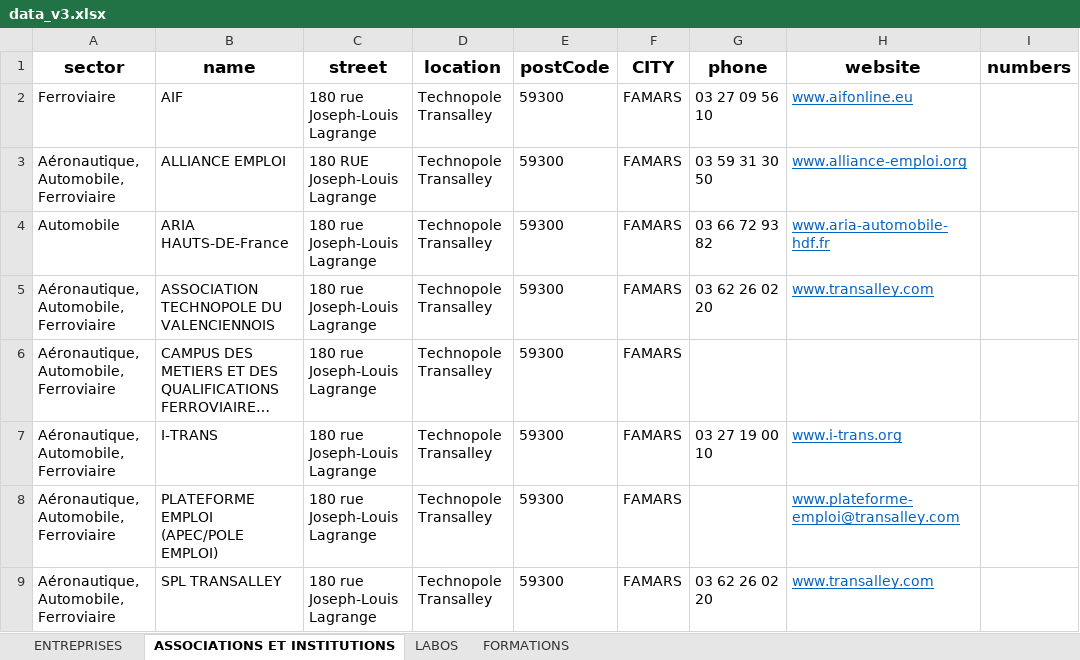
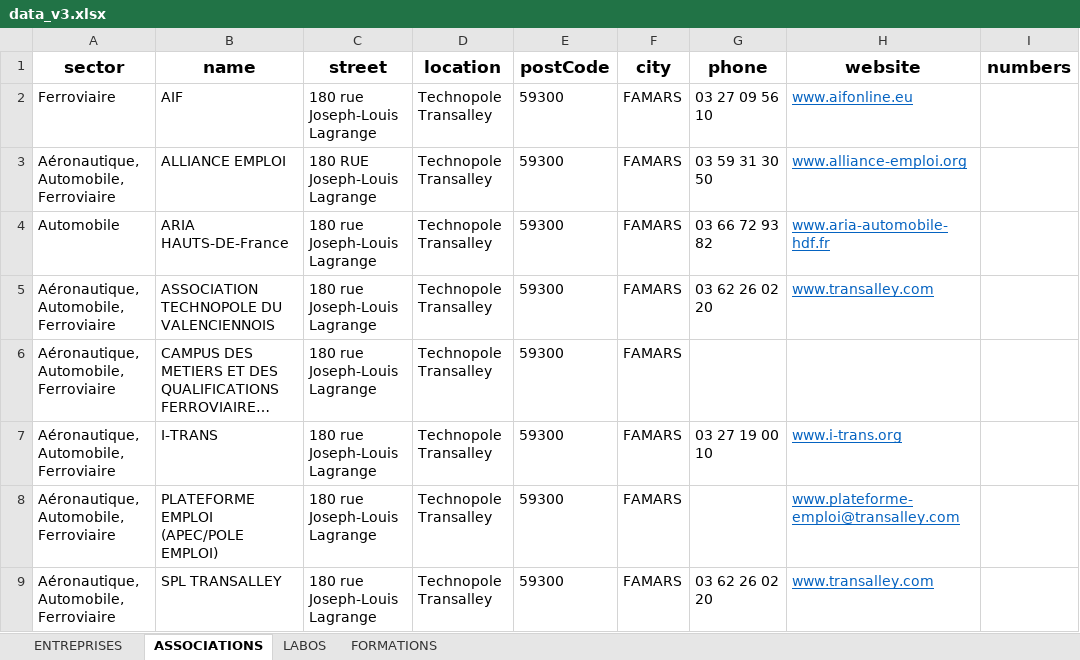
Before and after one commit to nggrekkodev/imtd-server, an Excel workbook: scripts/data_v3.xlsx, sheet ASSOCIATIONS, drawn as a sheet; only a part is shown; long unchanged cells end in …; values as stored, in another font and other column widths than the file's, no borders; the diff names each change by its address in the sheet, - before the commit and + after, or states it on an @@ line.

```diff
--- a/scripts/data_v3.xlsx (sheet ASSOCIATIONS)
+++ b/scripts/data_v3.xlsx (sheet ASSOCIATIONS)
-sheet tab: ASSOCIATIONS ET INSTITUTIONS
+sheet tab: ASSOCIATIONS
-F1: CITY
+F1: city
```
Also changed, not shown: sheet ENTREPRISES, scripts/results.xlsx, 4 other files.
